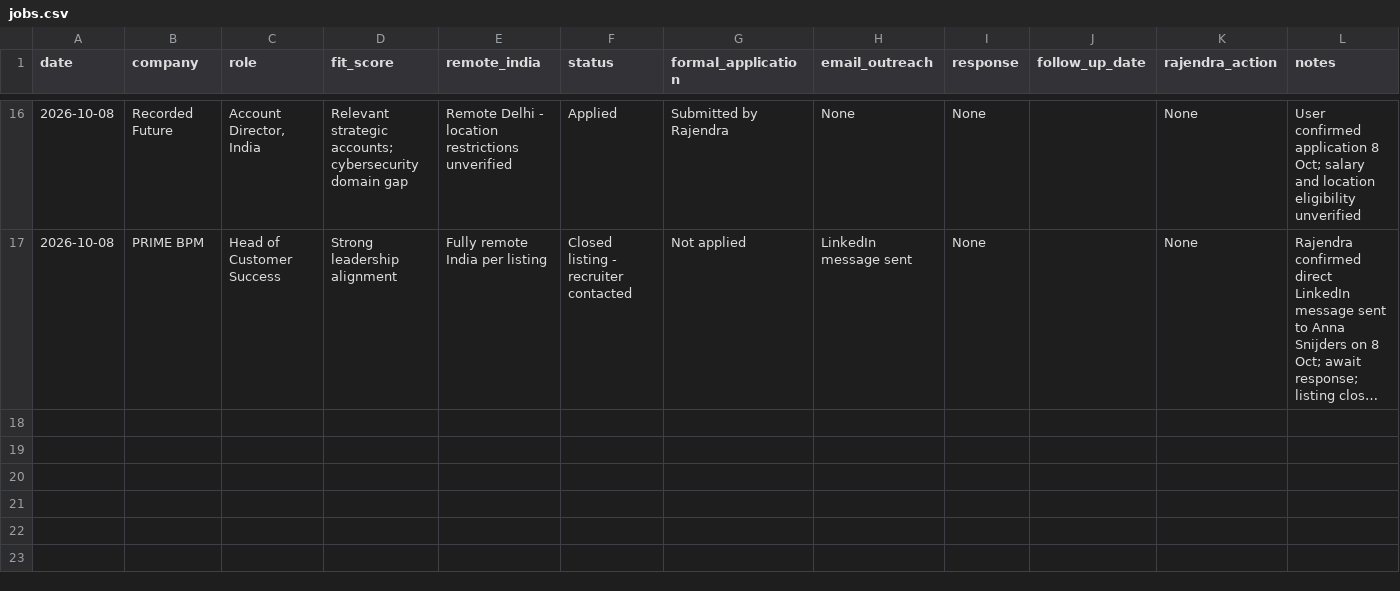
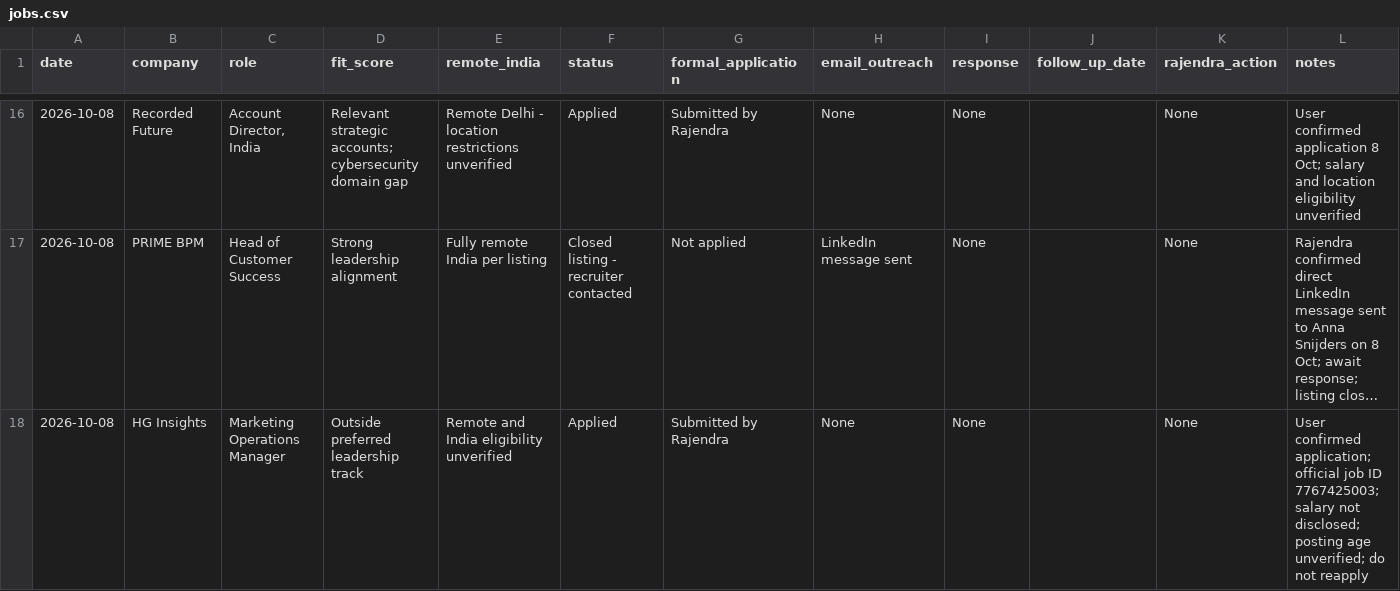
Before and after one commit to rraorajendra-2026/job-search-dashboard, a CSV file: data/jobs.csv, drawn as a sheet; only a part is shown, gaps mark what is left out; long unchanged cells end in …; the diff names each change by its address in the sheet, - before the commit and + after, or states it on an @@ line.

Commit message:
Record user-confirmed HG Insights Marketing Operations Manager application

```diff
--- a/data/jobs.csv
+++ b/data/jobs.csv
+row 18: 2026-10-08 | HG Insights | Marketing Operations Manager | Outside preferred leadership track | Remote and India eligibility unverified | Applied | Submitted by Rajendra | None | None |  | None | User confirmed application; official job ID 7767425003; salary not disclosed; posting age unverified; do not reapply
```
